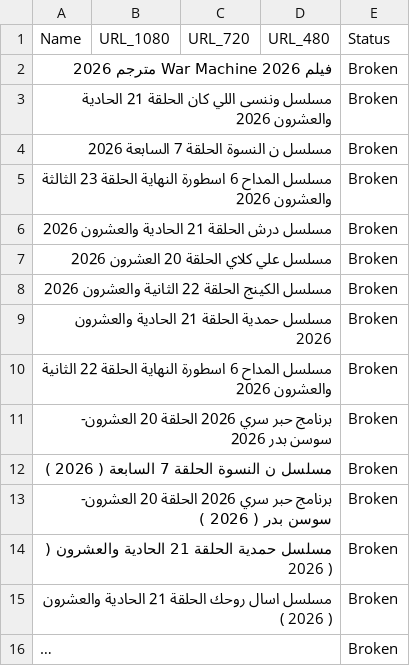
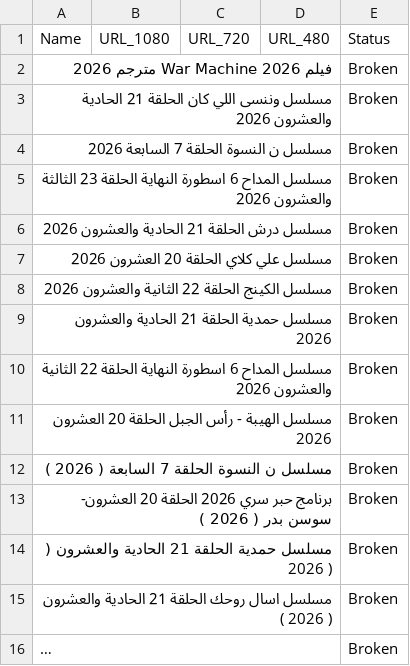
Before and after one commit to OmarLalgerino/Turkish-series-RS, a CSV file: database.csv, drawn as a sheet; long unchanged cells end in ….

Commit message:
Update Movies Database

```diff
--- a/database.csv
+++ b/database.csv
@@ -10,3 +10,3 @@ Name,URL_1080,URL_720,URL_480,Status
 مسلسل المداح 6 اسطورة النهاية الحلقة 22 الثانية والعشرون                                                                                                                                                 2026,,,,Broken
-برنامج حبر سري 2026 الحلقة 20 العشرون- سوسن بدر                                                                                                                                                 2026,,,,Broken
+مسلسل الهيبة - رأس الجبل الحلقة 20 العشرون                                                                                                                                                 2026,,,,Broken
 مسلسل ن النسوة الحلقة 7 السابعة     ( 2026  ),,,,Broken
```
